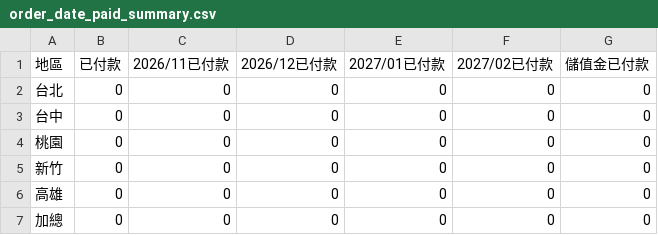
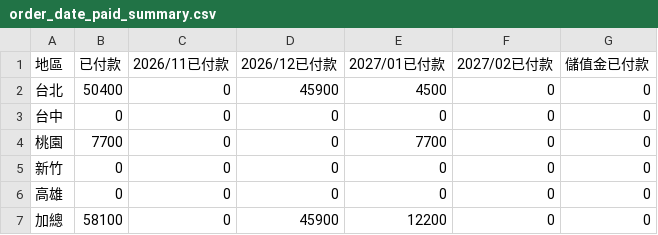
Before and after one commit to jenny-smart/OP-system, a CSV file: dashboard_data/latest/order_date_paid_summary.csv, drawn as a sheet.

```diff
--- a/dashboard_data/latest/order_date_paid_summary.csv
+++ b/dashboard_data/latest/order_date_paid_summary.csv
@@ -1,7 +1,7 @@
 地區,已付款,2026/11已付款,2026/12已付款,2027/01已付款,2027/02已付款,儲值金已付款
-台北,0,0,0,0,0,0
+台北,50400,0,45900,4500,0,0
 台中,0,0,0,0,0,0
-桃園,0,0,0,0,0,0
+桃園,7700,0,0,7700,0,0
 新竹,0,0,0,0,0,0
 高雄,0,0,0,0,0,0
-加總,0,0,0,0,0,0
+加總,58100,0,45900,12200,0,0
```
Also changed, not shown: dashboard_data/latest/daily_df.csv, dashboard_data/latest/df1.csv, 12 other files.
